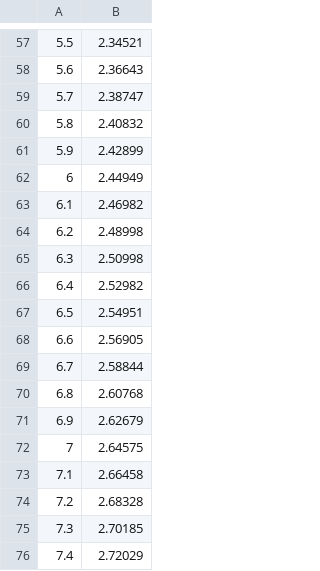
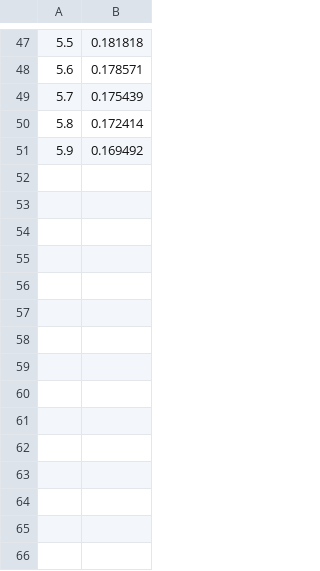
Before and after one commit to iliakhar/Integr, a CSV file: example.csv, drawn as a sheet; only a part is shown, gaps mark what is left out; the diff covers the shown part only.

```diff
--- a/example.csv
+++ b/example.csv
@@ -57,20 +47,5 @@
-5.5; 2.34521
-5.6; 2.36643
-5.7; 2.38747
-5.8; 2.40832
-5.9; 2.42899
-6; 2.44949
-6.1; 2.46982
-6.2; 2.48998
-6.3; 2.50998
-6.4; 2.52982
-6.5; 2.54951
-6.6; 2.56905
-6.7; 2.58844
-6.8; 2.60768
-6.9; 2.62679
-7; 2.64575
-7.1; 2.66458
-7.2; 2.68328
-7.3; 2.70185
-7.4; 2.72029
+5.5; 0.181818
+5.6; 0.178571
+5.7; 0.175439
+5.8; 0.172414
+5.9; 0.169492
```
Also changed, not shown: 35 removed rows and 45 edited cells elsewhere in this file, 3 other files.
